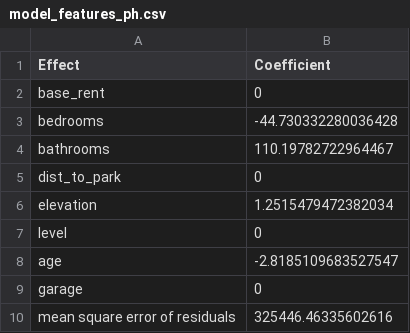
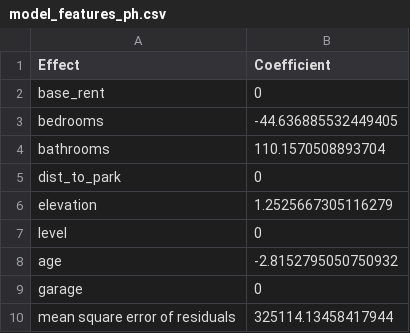
Before and after one commit to anukat2015/rentalnerd_importer, a CSV file: lib/tasks/model_files/model_features_ph.csv, drawn as a sheet.

```diff
--- a/lib/tasks/model_files/model_features_ph.csv
+++ b/lib/tasks/model_files/model_features_ph.csv
@@ -2,9 +2,9 @@ Effect,Coefficient
 base_rent,0
-bedrooms,-44.730332280036428
-bathrooms,110.19782722964467
+bedrooms,-44.636885532449405
+bathrooms,110.1570508893704
 dist_to_park,0
-elevation,1.2515479472382034
+elevation,1.2525667305116279
 level,0
-age,-2.8185109683527547
+age,-2.8152795050750932
 garage,0
-mean square error of residuals,325446.46335602616
+mean square error of residuals,325114.13458417944
```
Also changed, not shown: lib/tasks/model_files/model_hoods_ph.csv, 2 other files.
